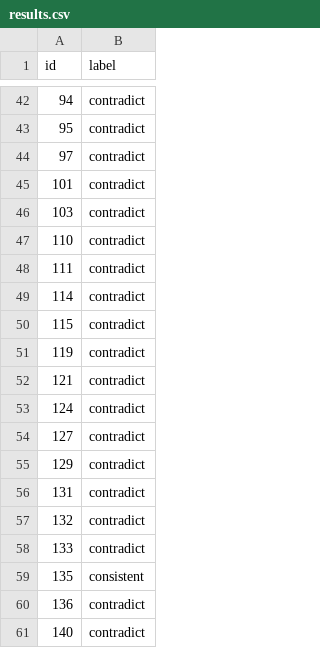
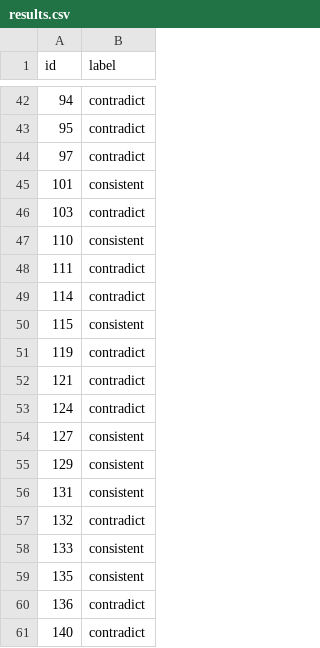
Before and after one commit to Kabyik-Kayal/KDSH, a CSV file: results.csv, drawn as a sheet; only a part is shown, gaps mark what is left out; the diff covers the shown part only.

```diff
--- a/results.csv
+++ b/results.csv
@@ -44,8 +44,8 @@ id,label
 97,contradict
-101,contradict
+101,consistent
 103,contradict
-110,contradict
+110,consistent
 111,contradict
 114,contradict
-115,contradict
+115,consistent
 119,contradict
@@ -53,7 +53,7 @@ id,label
 124,contradict
-127,contradict
-129,contradict
-131,contradict
+127,consistent
+129,consistent
+131,consistent
 132,contradict
-133,contradict
+133,consistent
 135,consistent
```
Also changed, not shown: 13 edited cells elsewhere in this file, 11 other files.
